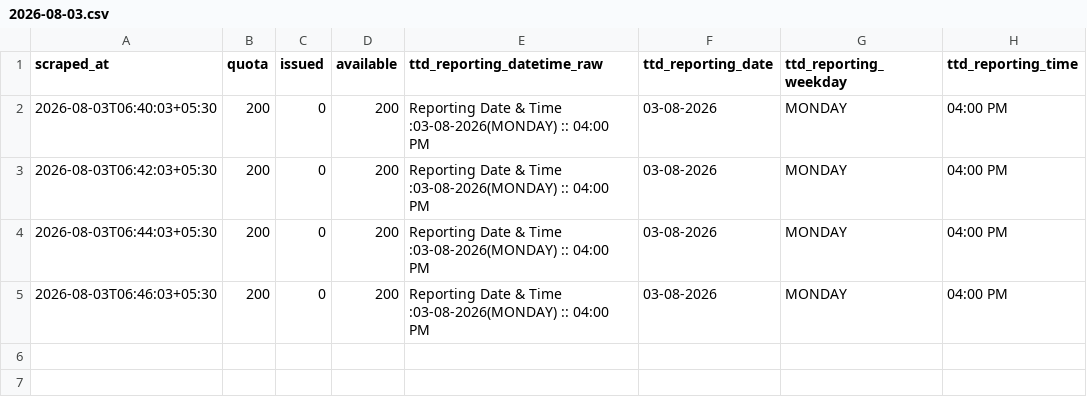
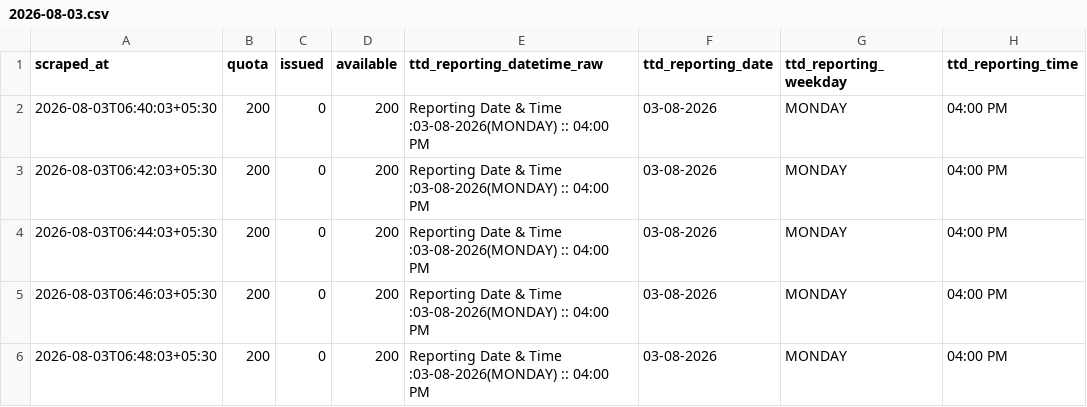
Before and after one commit to vamsikrishnamvk/tirupati-darshan-tracker, a CSV file: data/srivani_airport/2026-08-03.csv, drawn as a sheet; the diff names each change by its address in the sheet, - before the commit and + after, or states it on an @@ line.

Commit message:
data: srivani airport 2026-08-03 06:48 IST

```diff
--- a/data/srivani_airport/2026-08-03.csv
+++ b/data/srivani_airport/2026-08-03.csv
+row 6: 2026-08-03T06:48:03+05:30 | 200 | 0 | 200 | Reporting Date & Time :03-08-2026(MONDAY) :: 04:00 PM | 03-08-2026 | MONDAY | 04:00 PM
```
Also changed, not shown: 1 other file.
